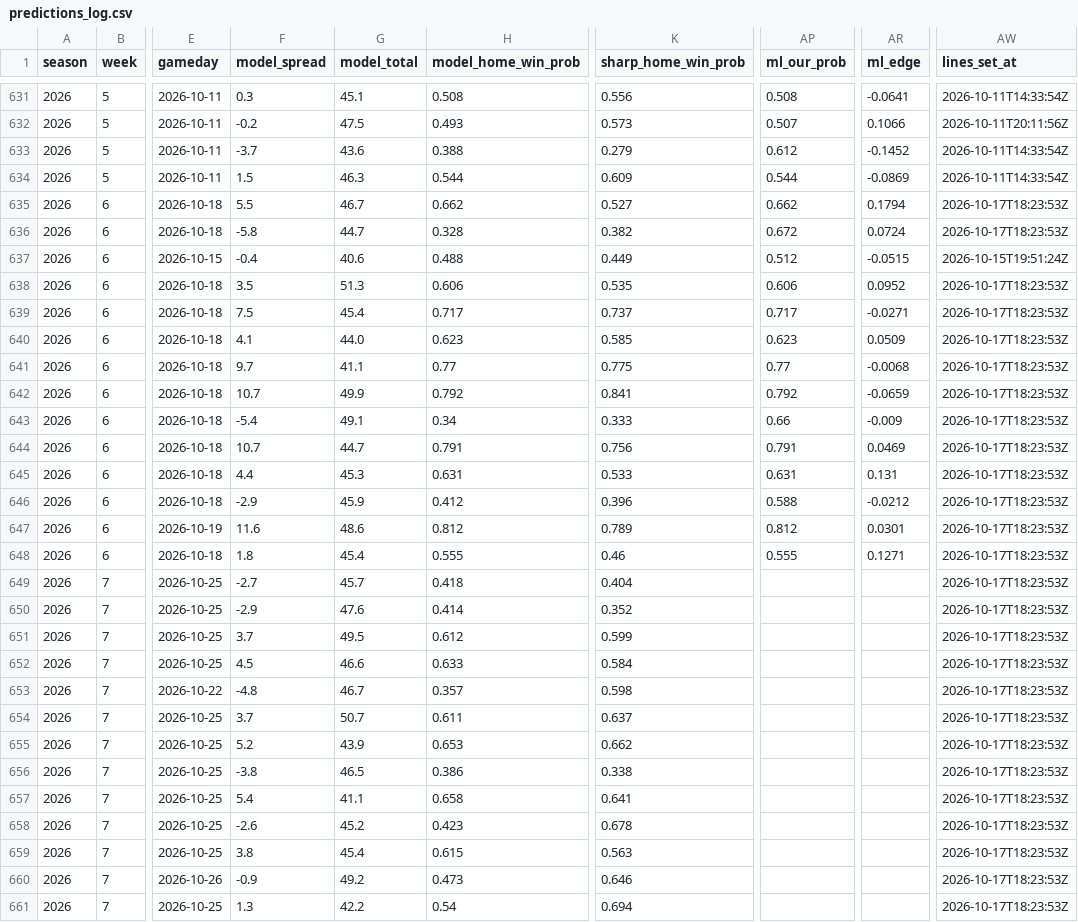
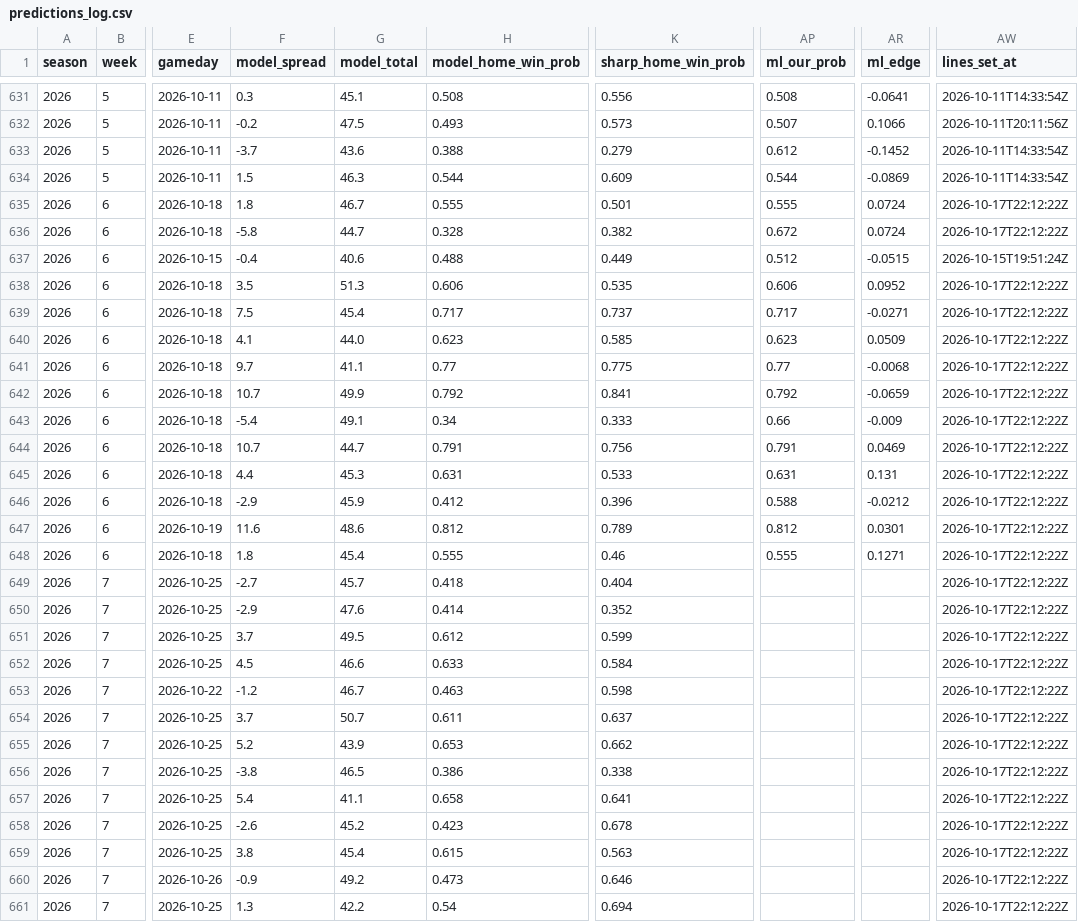
Before and after one commit to ant56-arch/ant56-arch.github.io, a CSV file: nfl-cfb/data/tracking/predictions_log.csv, drawn as a sheet; only a part is shown, gaps mark what is left out; the diff covers the shown part only; the diff names each change by its address in the sheet, - before the commit and + after, or states it on an @@ line.

```diff
--- a/nfl-cfb/data/tracking/predictions_log.csv
+++ b/nfl-cfb/data/tracking/predictions_log.csv
-F635 (model_spread): 5.5
+F635 (model_spread): 1.8
-H635 (model_home_win_prob): 0.662
+H635 (model_home_win_prob): 0.555
-K635 (sharp_home_win_prob): 0.527
+K635 (sharp_home_win_prob): 0.501
-AP635 (ml_our_prob): 0.662
+AP635 (ml_our_prob): 0.555
-AR635 (ml_edge): 0.1794
+AR635 (ml_edge): 0.0724
-AW635:AW636 (lines_set_at): 2026-10-17T18:23:53Z
+AW635:AW636 (lines_set_at): 2026-10-17T22:12:22Z
-AW638:AW661 (lines_set_at): 2026-10-17T18:23:53Z
+AW638:AW661 (lines_set_at): 2026-10-17T22:12:22Z
-F653 (model_spread): -4.8
+F653 (model_spread): -1.2
-H653 (model_home_win_prob): 0.357
+H653 (model_home_win_prob): 0.463
```
Also changed, not shown: 166 edited cells elsewhere in this file, nfl-cfb/data/tracking/cfb_predictions_log.csv, 2 other files.
